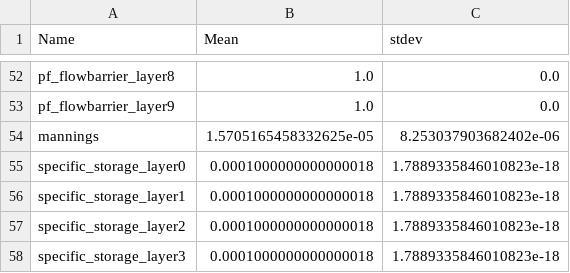
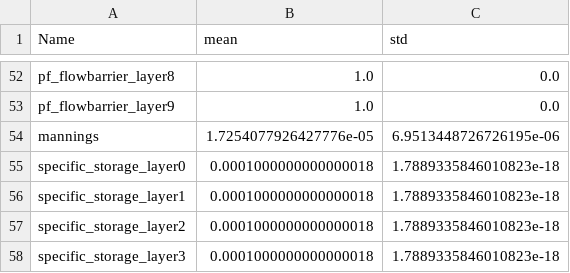
Before and after one commit to HydroFrame-ML/hydrogen-emulator-configurable, a CSV file: CONUS2_Data_Prep/static_scalers.csv, drawn as a sheet; only a part is shown, gaps mark what is left out; the diff covers the shown part only.

```diff
--- a/CONUS2_Data_Prep/static_scalers.csv
+++ b/CONUS2_Data_Prep/static_scalers.csv
@@ -1 +1 @@
-Name,Mean,stdev
+Name,mean,std
@@ -53,3 +53,3 @@ pf_flowbarrier_layer8,1.0,0.0
 pf_flowbarrier_layer9,1.0,0.0
-mannings,1.5705165458332625e-05,8.253037903682402e-06
+mannings,1.7254077926427776e-05,6.9513448726726195e-06
 specific_storage_layer0,0.0001000000000000018,1.7889335846010823e-18
```
Also changed, not shown: 20 added rows and 4 edited cells elsewhere in this file, 18 other files.
